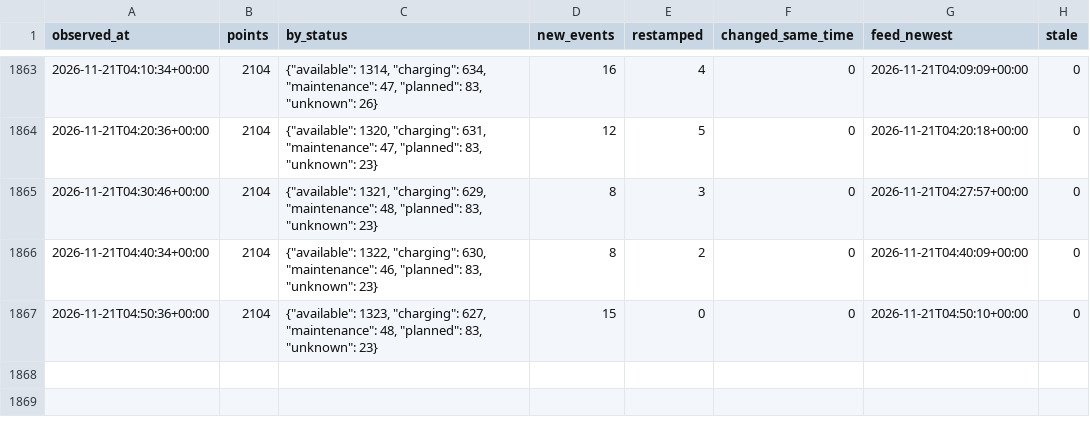
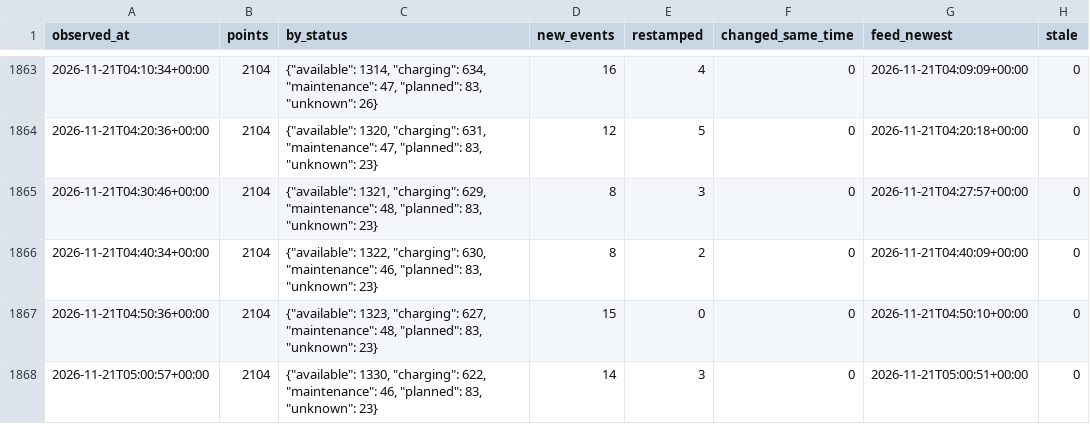
Before and after one commit to karthi108/allo-paris, a CSV file: snapshots.csv, drawn as a sheet; only a part is shown, gaps mark what is left out.

```diff
--- a/snapshots.csv
+++ b/snapshots.csv
@@ -1867 +1867,2 @@ observed_at,points,by_status,new_events,restamped,changed_same_time,feed_newest,
 2026-11-21T04:50:36+00:00,2104,"{""available"": 1323, ""charging"": 627, ""maintenance"": 48, ""planned"": 83, ""unknown"": 23}",15,0,0,2026-11-21T04:50:10+00:00,0
+2026-11-21T05:00:57+00:00,2104,"{""available"": 1330, ""charging"": 622, ""maintenance"": 46, ""planned"": 83, ""unknown"": 23}",14,3,0,2026-11-21T05:00:51+00:00,0
```
Also changed, not shown: events/2026-11-21.csv, state.csv, 1 other file.
